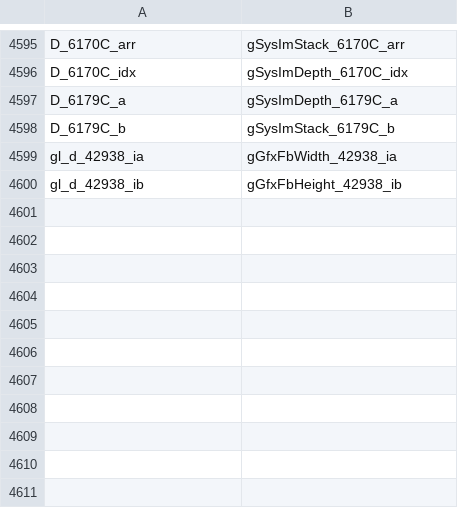
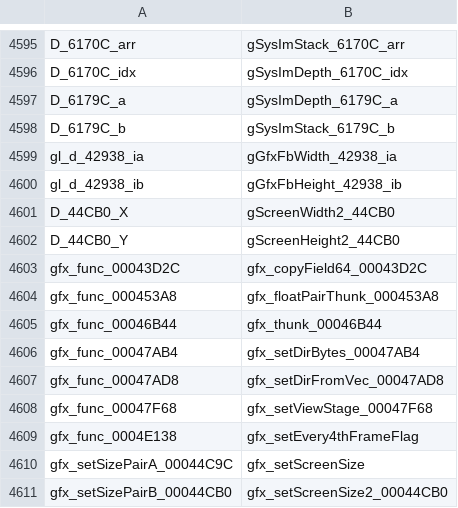
Before and after one commit to djsaunde/1080-decomp, a TSV file: renames.tsv, drawn as a sheet; only a part is shown, gaps mark what is left out.

```diff
--- a/renames.tsv
+++ b/renames.tsv
@@ -4600 +4600,12 @@ gl_d_42938_ia	gGfxFbWidth_42938_ia
 gl_d_42938_ib	gGfxFbHeight_42938_ib
+D_44CB0_X	gScreenWidth2_44CB0
+D_44CB0_Y	gScreenHeight2_44CB0
+gfx_func_00043D2C	gfx_copyField64_00043D2C
+gfx_func_000453A8	gfx_floatPairThunk_000453A8
+gfx_func_00046B44	gfx_thunk_00046B44
+gfx_func_00047AB4	gfx_setDirBytes_00047AB4
+gfx_func_00047AD8	gfx_setDirFromVec_00047AD8
+gfx_func_00047F68	gfx_setViewStage_00047F68
+gfx_func_0004E138	gfx_setEvery4thFrameFlag
+gfx_setSizePairA_00044C9C	gfx_setScreenSize
+gfx_setSizePairB_00044CB0	gfx_setScreenSize2_00044CB0
```
Also changed, not shown: 15 other files.
